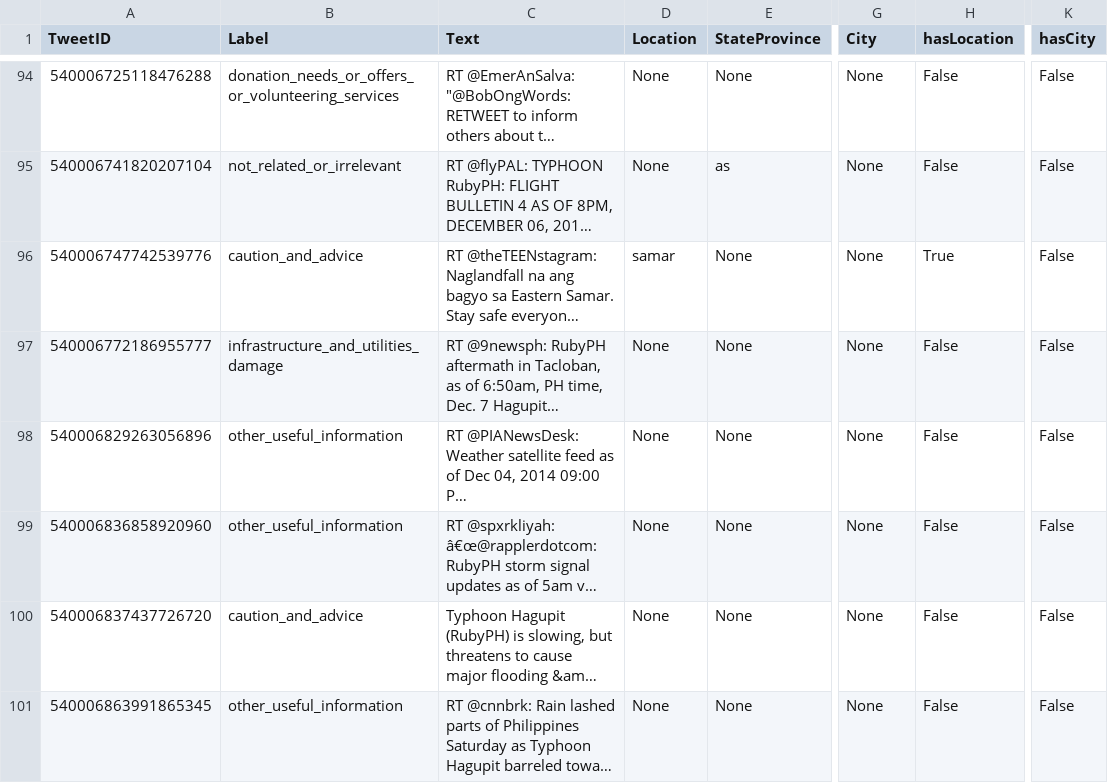
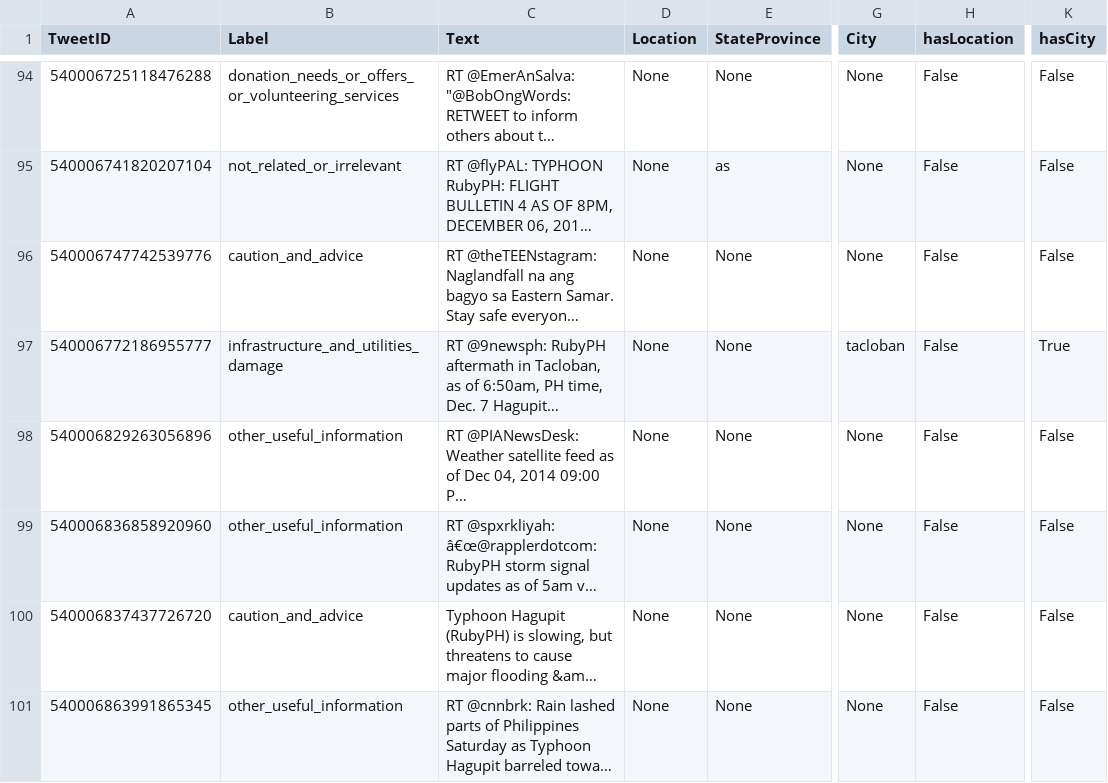
Before and after one commit to FlavioC182/Crisis-tweets-analysis, a CSV file: MetaData/2014_typhon_hagupit_text_NLP.csv, drawn as a sheet; only a part is shown, gaps mark what is left out; long unchanged cells end in …; the diff covers the shown part only; the diff names each change by its address in the sheet, - before the commit and + after, or states it on an @@ line.

```diff
--- a/MetaData/2014_typhon_hagupit_text_NLP.csv
+++ b/MetaData/2014_typhon_hagupit_text_NLP.csv
-D96 (Location): samar
+D96 (Location): None
-H96 (hasLocation): True
+H96 (hasLocation): False
-G97 (City): None
+G97 (City): tacloban
-K97 (hasCity): False
+K97 (hasCity): True
```
Also changed, not shown: 53 edited cells elsewhere in this file, 21 other files.
